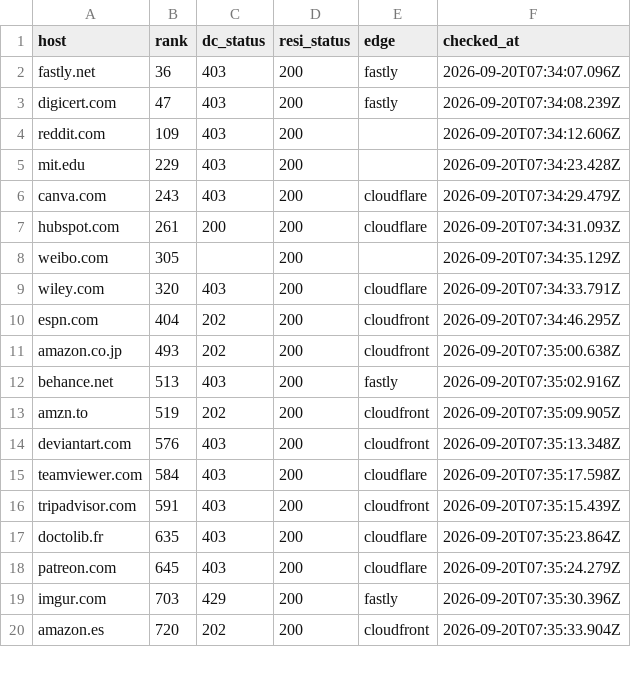
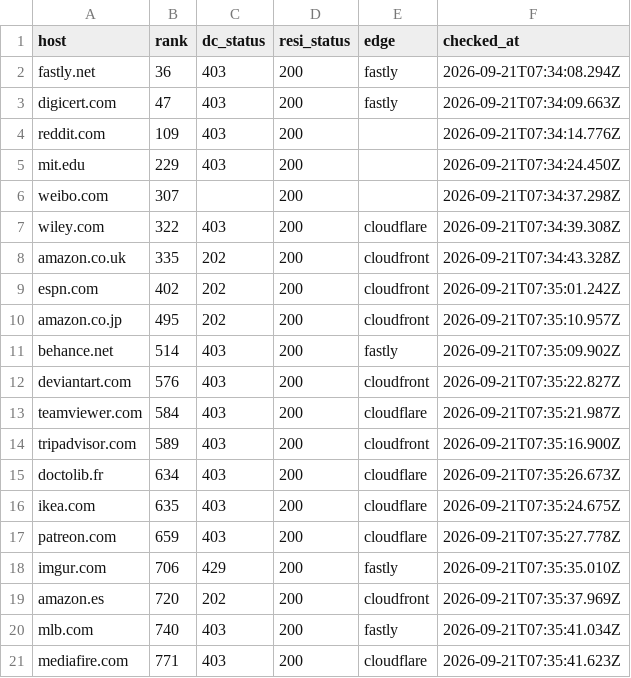
Before and after one commit to proxmint/blocked-sites, a CSV file: data/blocked-sites.csv, drawn as a sheet; only a part is shown; the diff covers the shown part only.

Commit message:
27 of 681 sites block datacenter IPs — 2026-09-21 07:36 UTC

```diff
--- a/data/blocked-sites.csv
+++ b/data/blocked-sites.csv
@@ -1,20 +1,21 @@
 host,rank,dc_status,resi_status,edge,checked_at
-fastly.net,36,403,200,fastly,2026-09-20T07:34:07.096Z
-digicert.com,47,403,200,fastly,2026-09-20T07:34:08.239Z
-reddit.com,109,403,200,,2026-09-20T07:34:12.606Z
-mit.edu,229,403,200,,2026-09-20T07:34:23.428Z
-canva.com,243,403,200,cloudflare,2026-09-20T07:34:29.479Z
-hubspot.com,261,200,200,cloudflare,2026-09-20T07:34:31.093Z
-weibo.com,305,,200,,2026-09-20T07:34:35.129Z
-wiley.com,320,403,200,cloudflare,2026-09-20T07:34:33.791Z
-espn.com,404,202,200,cloudfront,2026-09-20T07:34:46.295Z
-amazon.co.jp,493,202,200,cloudfront,2026-09-20T07:35:00.638Z
-behance.net,513,403,200,fastly,2026-09-20T07:35:02.916Z
-amzn.to,519,202,200,cloudfront,2026-09-20T07:35:09.905Z
-deviantart.com,576,403,200,cloudfront,2026-09-20T07:35:13.348Z
-teamviewer.com,584,403,200,cloudflare,2026-09-20T07:35:17.598Z
-tripadvisor.com,591,403,200,cloudfront,2026-09-20T07:35:15.439Z
-doctolib.fr,635,403,200,cloudflare,2026-09-20T07:35:23.864Z
-patreon.com,645,403,200,cloudflare,2026-09-20T07:35:24.279Z
-imgur.com,703,429,200,fastly,2026-09-20T07:35:30.396Z
-amazon.es,720,202,200,cloudfront,2026-09-20T07:35:33.904Z
+fastly.net,36,403,200,fastly,2026-09-21T07:34:08.294Z
+digicert.com,47,403,200,fastly,2026-09-21T07:34:09.663Z
+reddit.com,109,403,200,,2026-09-21T07:34:14.776Z
+mit.edu,229,403,200,,2026-09-21T07:34:24.450Z
+weibo.com,307,,200,,2026-09-21T07:34:37.298Z
+wiley.com,322,403,200,cloudflare,2026-09-21T07:34:39.308Z
+amazon.co.uk,335,202,200,cloudfront,2026-09-21T07:34:43.328Z
+espn.com,402,202,200,cloudfront,2026-09-21T07:35:01.242Z
+amazon.co.jp,495,202,200,cloudfront,2026-09-21T07:35:10.957Z
+behance.net,514,403,200,fastly,2026-09-21T07:35:09.902Z
+deviantart.com,576,403,200,cloudfront,2026-09-21T07:35:22.827Z
+teamviewer.com,584,403,200,cloudflare,2026-09-21T07:35:21.987Z
+tripadvisor.com,589,403,200,cloudfront,2026-09-21T07:35:16.900Z
+doctolib.fr,634,403,200,cloudflare,2026-09-21T07:35:26.673Z
+ikea.com,635,403,200,cloudflare,2026-09-21T07:35:24.675Z
+patreon.com,659,403,200,cloudflare,2026-09-21T07:35:27.778Z
+imgur.com,706,429,200,fastly,2026-09-21T07:35:35.010Z
+amazon.es,720,202,200,cloudfront,2026-09-21T07:35:37.969Z
+mlb.com,740,403,200,fastly,2026-09-21T07:35:41.034Z
+mediafire.com,771,403,200,cloudflare,2026-09-21T07:35:41.623Z
```
Also changed, not shown: 1 added row, 3 removed rows and 11 edited cells elsewhere in this file, data/skipped-names.csv, 2 other files.
